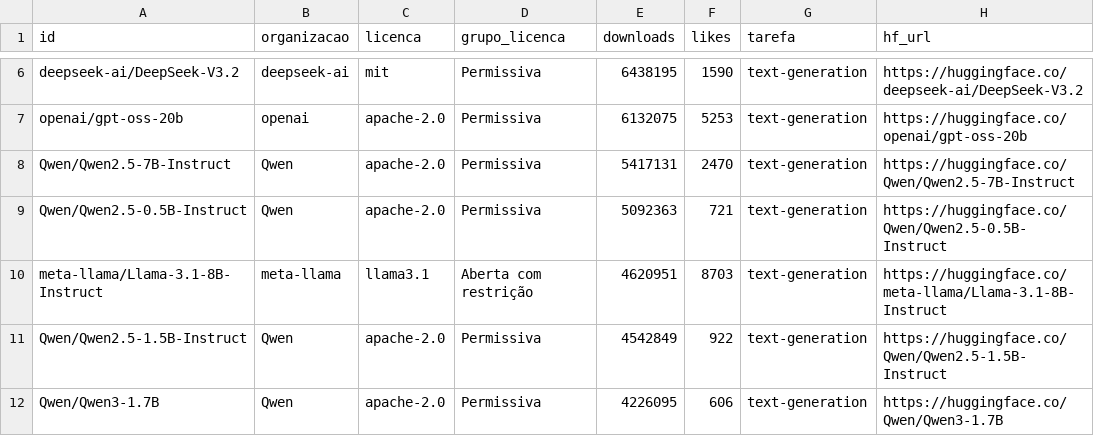
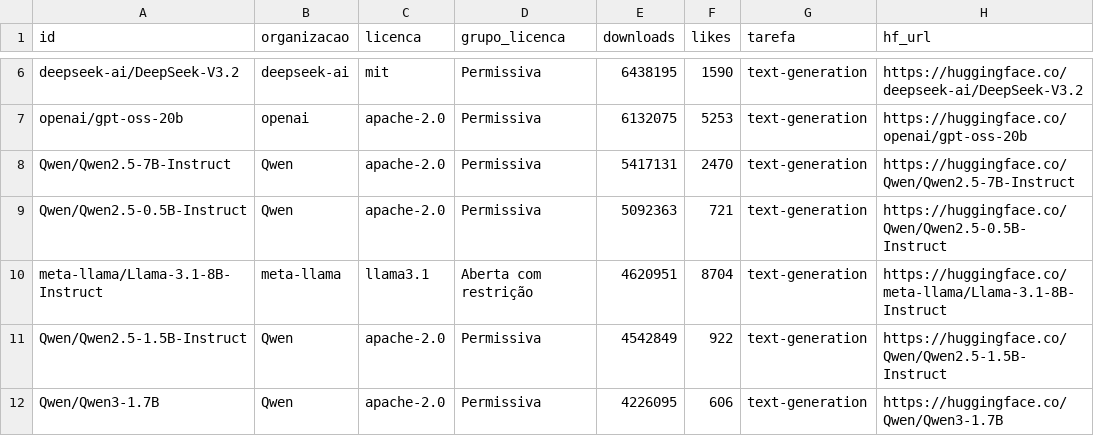
Before and after one commit to Tenentedoexercitodeproplayersemjogos/modelos-ia-oficiais-gratuitos, a CSV file: modelos.csv, drawn as a sheet; only a part is shown, gaps mark what is left out; the diff names each change by its address in the sheet, - before the commit and + after, or states it on an @@ line.

```diff
--- a/modelos.csv
+++ b/modelos.csv
-F10 (likes): 8703
+F10 (likes): 8704
```
Also changed, not shown: 1 other file.
